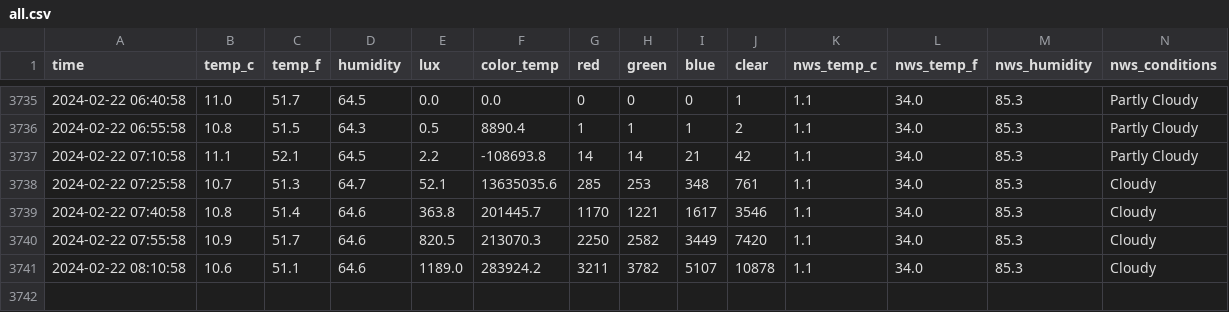
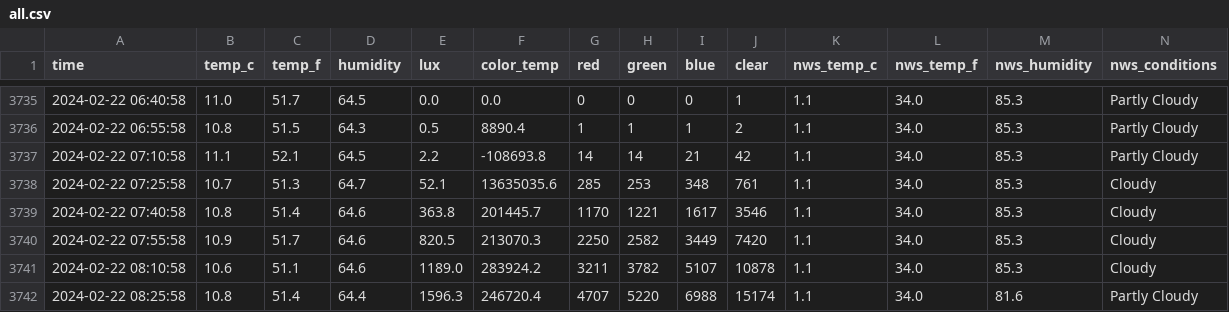
Before and after one commit to emilyanndavis/drafty, a CSV file: _data/all.csv, drawn as a sheet; only a part is shown, gaps mark what is left out.

```diff
--- a/_data/all.csv
+++ b/_data/all.csv
@@ -3741 +3741,2 @@ time,temp_c,temp_f,humidity,lux,color_temp,red,green,blue,clear,nws_temp_c,nws_t
 2024-02-22 08:10:58,10.6,51.1,64.6,1189.0,283924.2,3211,3782,5107,10878,1.1,34.0,85.3,Cloudy
+2024-02-22 08:25:58,10.8,51.4,64.4,1596.3,246720.4,4707,5220,6988,15174,1.1,34.0,81.6,Partly Cloudy
```
Also changed, not shown: _data/most-recent.csv.
